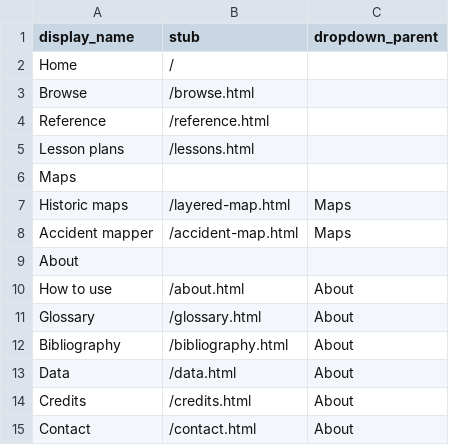
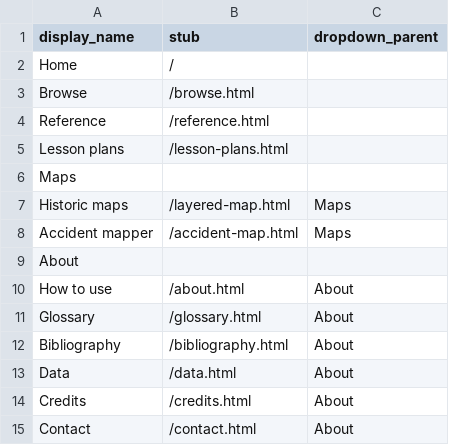
Before and after one commit to benliebersohn/petrosylvania-collection-builder, a CSV file: _data/config-nav.csv, drawn as a sheet.

Commit message:
"lesson-plans.html" url change per JF

```diff
--- a/_data/config-nav.csv
+++ b/_data/config-nav.csv
@@ -4,3 +4,3 @@ Browse,/browse.html,
 Reference,/reference.html,
-Lesson plans,/lessons.html,
+Lesson plans,/lesson-plans.html,
 Maps,,
```
